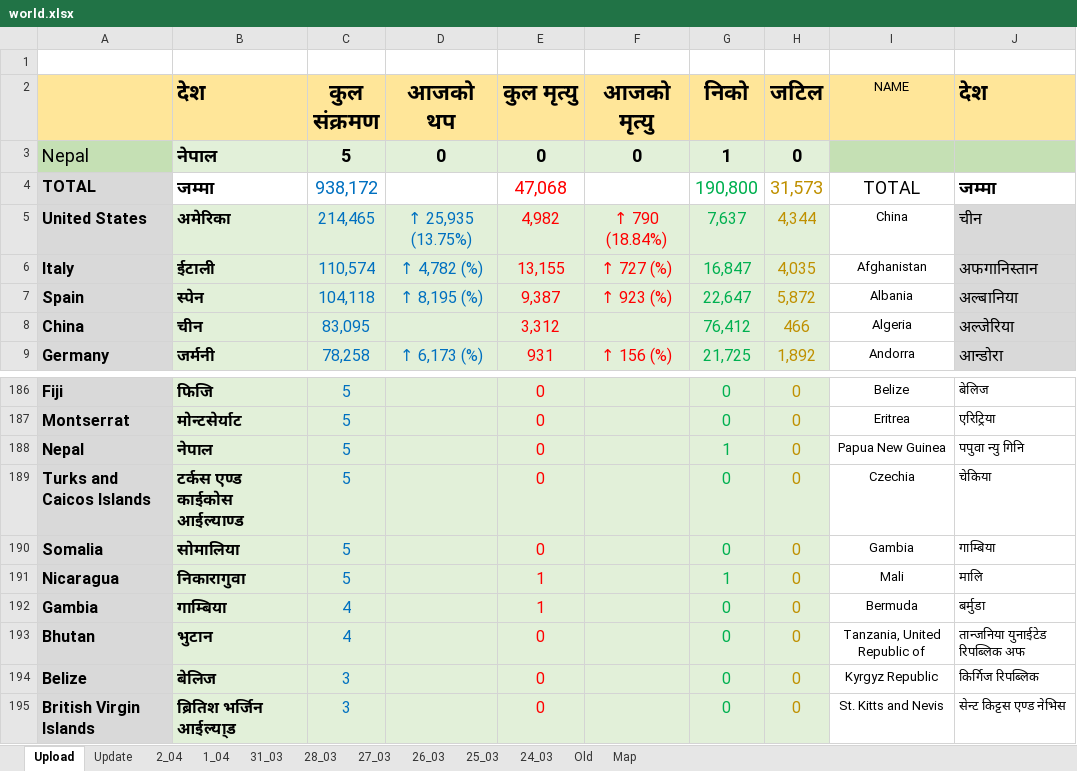
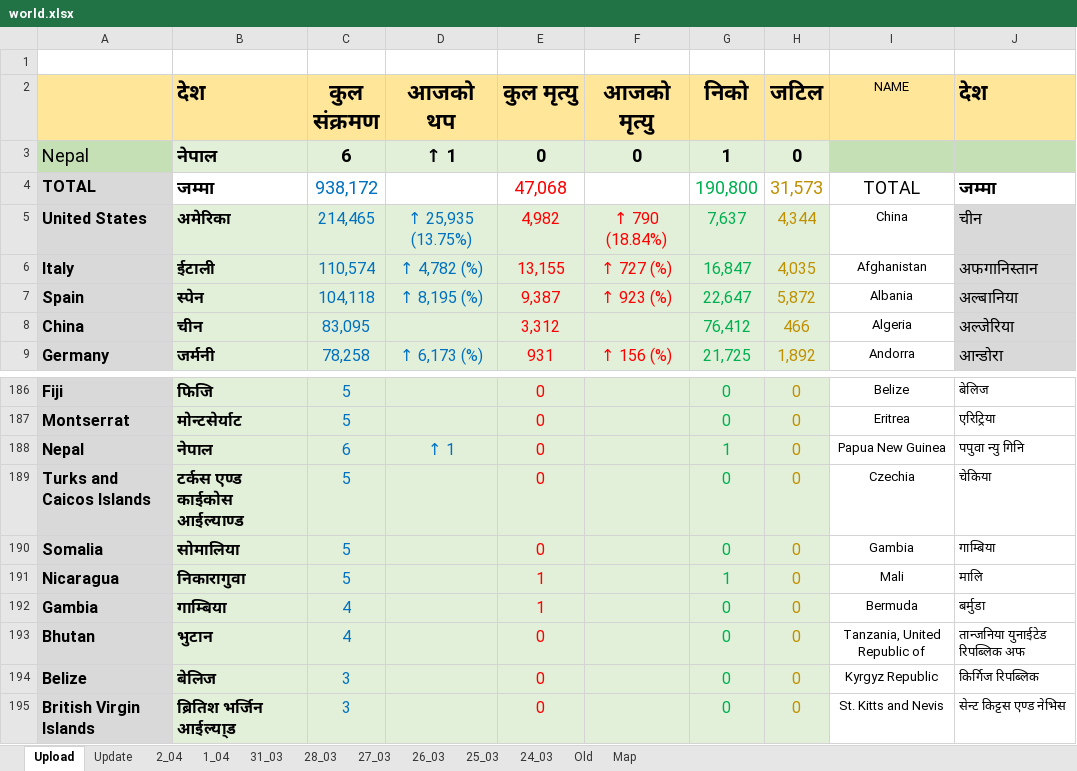
Before and after one commit to bibhadhungel/covidnepal.github.io, an Excel workbook: world.xlsx, sheet Upload, drawn as a sheet; only a part is shown, gaps mark what is left out; values as stored, in another font and other column widths than the file's, no borders; the diff names each change by its address in the sheet, - before the commit and + after, or states it on an @@ line.

```diff
--- a/world.xlsx (sheet Upload)
+++ b/world.xlsx (sheet Upload)
-C3 (कुल संक्रमण): 5
+C3 (कुल संक्रमण): 6
-D3 (आजको थप): 0
+D3 (आजको थप): ↑ 1
-C188 (कुल संक्रमण): 5
+C188 (कुल संक्रमण): 6
-D188 (आजको थप): (empty)
+D188 (आजको थप): ↑ 1
```
Also changed, not shown: sheet Update, nepal.xlsx, 6 other files.
